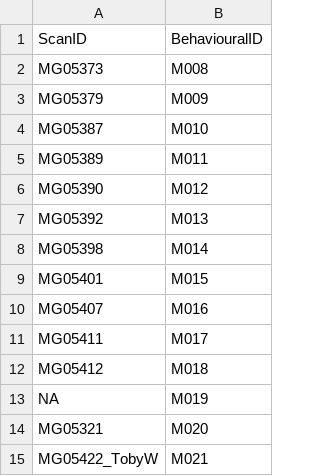
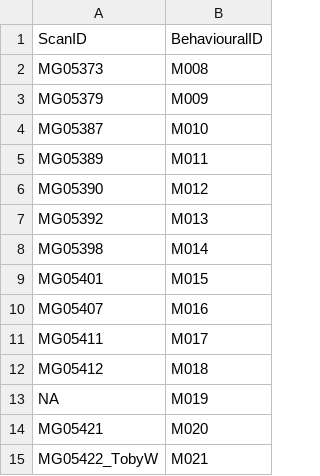
Before and after one commit to tobywise/MEG_replay, a CSV file: Analysis/subject_IDs.csv, drawn as a sheet.

Commit message:
Subject IDs and plotting colours

```diff
--- a/Analysis/subject_IDs.csv
+++ b/Analysis/subject_IDs.csv
@@ -13,3 +13,3 @@ MG05412,M018
 NA,M019
-MG05321,M020
+MG05421,M020
 MG05422_TobyW,M021
```
Also changed, not shown: 1 other file.
